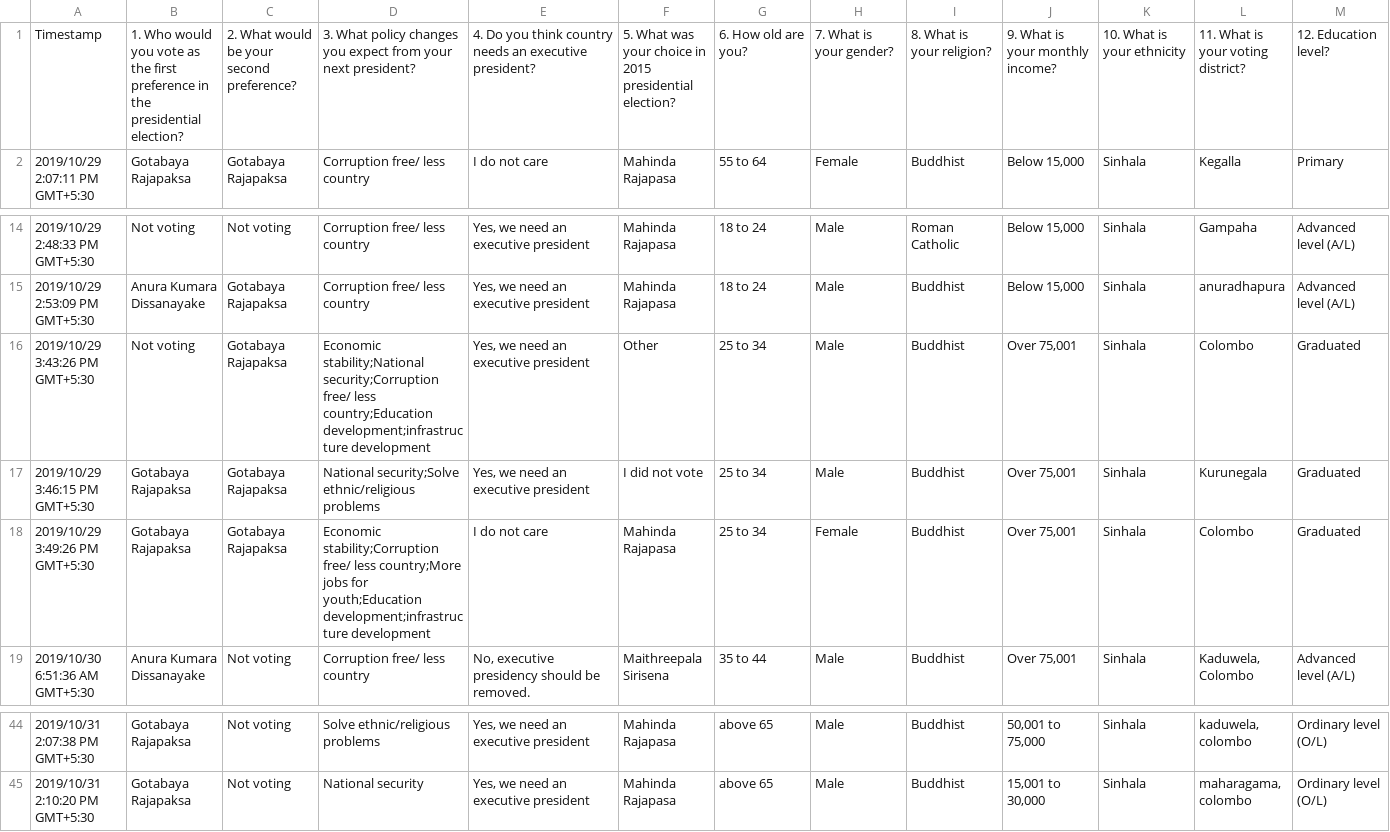
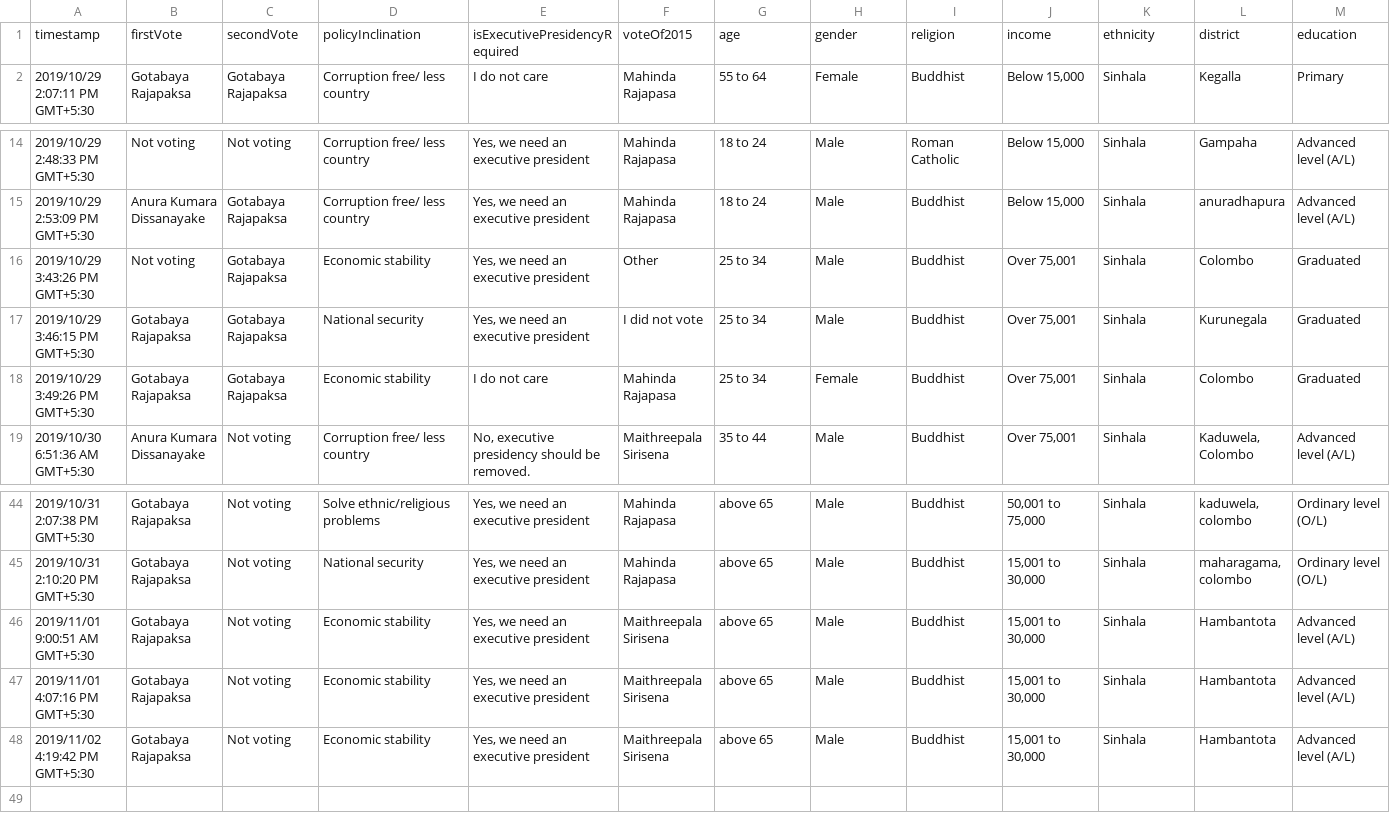
Before and after one commit to PraAnj/srilanka-election-prediction-2019, a CSV file: data/face_to_face_road_interviews.csv, drawn as a sheet; only a part is shown, gaps mark what is left out.

```diff
--- a/data/face_to_face_road_interviews.csv
+++ b/data/face_to_face_road_interviews.csv
@@ -1,2 +1,2 @@
-Timestamp,1. Who would you vote as the first preference in the presidential election?,2. What would be your second preference?,3. What policy changes you expect from your next president?,4. Do you think country needs an executive president?,5. What was your choice in 2015 presidential election?,6. How old are you?,7. What is your gender?,8. What is your religion?,9. What is your monthly income?,10. What is your ethnicity,11. What is your voting district?,12. Education level?
+timestamp,firstVote,secondVote,policyInclination,isExecutivePresidencyRequired,voteOf2015,age,gender,religion,income,ethnicity,district,education
 2019/10/29 2:07:11 PM GMT+5:30,Gotabaya Rajapaksa,Gotabaya Rajapaksa,Corruption free/ less country,I do not care,Mahinda Rajapasa,55 to 64,Female,Buddhist,"Below 15,000",Sinhala,Kegalla,Primary
@@ -15,5 +15,5 @@ Timestamp,1. Who would you vote as the first preference in the presidential elec
 2019/10/29 2:53:09 PM GMT+5:30,Anura Kumara Dissanayake,Gotabaya Rajapaksa,Corruption free/ less country,"Yes, we need an executive president",Mahinda Rajapasa,18 to 24,Male,Buddhist,"Below 15,000",Sinhala,anuradhapura,Advanced level (A/L)
-2019/10/29 3:43:26 PM GMT+5:30,Not voting,Gotabaya Rajapaksa,Economic stability;National security;Corruption free/ less country;Education development;infrastructure development,"Yes, we need an executive president",Other,25 to 34,Male,Buddhist,"Over 75,001",Sinhala,Colombo,Graduated
-2019/10/29 3:46:15 PM GMT+5:30,Gotabaya Rajapaksa,Gotabaya Rajapaksa,National security;Solve ethnic/religious problems,"Yes, we need an executive president",I did not vote,25 to 34,Male,Buddhist,"Over 75,001",Sinhala,Kurunegala,Graduated
-2019/10/29 3:49:26 PM GMT+5:30,Gotabaya Rajapaksa,Gotabaya Rajapaksa,Economic stability;Corruption free/ less country;More jobs for youth;Education development;infrastructure development,I do not care,Mahinda Rajapasa,25 to 34,Female,Buddhist,"Over 75,001",Sinhala,Colombo ,Graduated
+2019/10/29 3:43:26 PM GMT+5:30,Not voting,Gotabaya Rajapaksa,Economic stability,"Yes, we need an executive president",Other,25 to 34,Male,Buddhist,"Over 75,001",Sinhala,Colombo,Graduated
+2019/10/29 3:46:15 PM GMT+5:30,Gotabaya Rajapaksa,Gotabaya Rajapaksa,National security,"Yes, we need an executive president",I did not vote,25 to 34,Male,Buddhist,"Over 75,001",Sinhala,Kurunegala,Graduated
+2019/10/29 3:49:26 PM GMT+5:30,Gotabaya Rajapaksa,Gotabaya Rajapaksa,Economic stability,I do not care,Mahinda Rajapasa,25 to 34,Female,Buddhist,"Over 75,001",Sinhala,Colombo ,Graduated
 2019/10/30 6:51:36 AM GMT+5:30,Anura Kumara Dissanayake,Not voting,Corruption free/ less country,"No,  executive presidency should be removed.",Maithreepala Sirisena,35 to 44,Male,Buddhist,"Over 75,001",Sinhala,"Kaduwela, Colombo",Advanced level (A/L)
@@ -45 +45,4 @@ Timestamp,1. Who would you vote as the first preference in the presidential elec
 2019/10/31 2:10:20 PM GMT+5:30,Gotabaya Rajapaksa,Not voting,National security,"Yes, we need an executive president",Mahinda Rajapasa,above 65,Male,Buddhist,"15,001 to 30,000",Sinhala,"maharagama, colombo",Ordinary level (O/L)
+2019/11/01 9:00:51 AM GMT+5:30,Gotabaya Rajapaksa,Not voting,Economic stability,"Yes, we need an executive president",Maithreepala Sirisena,above 65,Male,Buddhist,"15,001 to 30,000",Sinhala,Hambantota,Advanced level (A/L)
+2019/11/01 4:07:16 PM GMT+5:30,Gotabaya Rajapaksa,Not voting,Economic stability,"Yes, we need an executive president",Maithreepala Sirisena,above 65,Male,Buddhist,"15,001 to 30,000",Sinhala,Hambantota,Advanced level (A/L)
+2019/11/02 4:19:42 PM GMT+5:30,Gotabaya Rajapaksa,Not voting,Economic stability,"Yes, we need an executive president",Maithreepala Sirisena,above 65,Male,Buddhist,"15,001 to 30,000",Sinhala,Hambantota,Advanced level (A/L)
```
Also changed, not shown: data/social_media_votes.csv, 4 other files.
